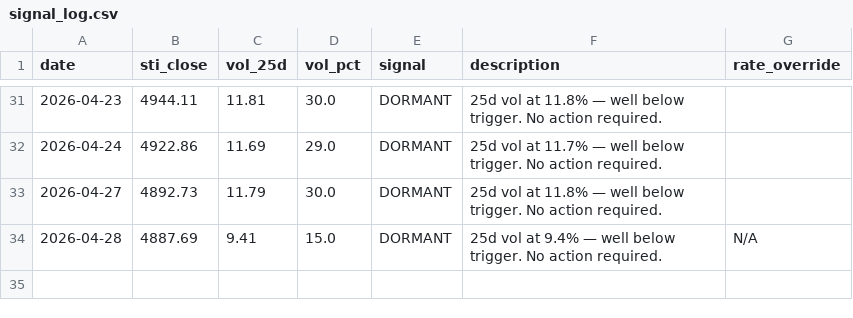
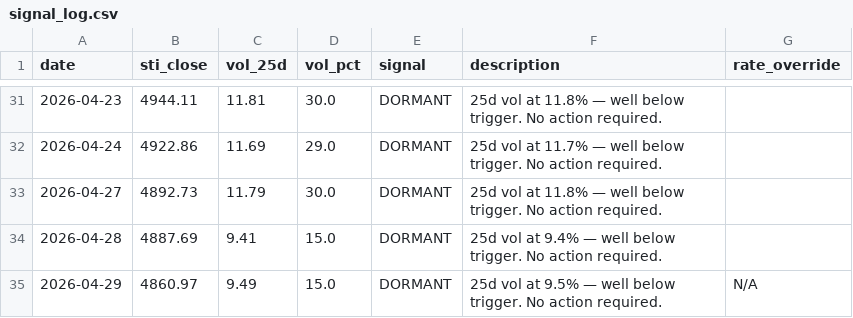
Before and after one commit to phuazz/sti-smid-rotation, a CSV file: data/signal_log.csv, drawn as a sheet; only a part is shown, gaps mark what is left out.

```diff
--- a/data/signal_log.csv
+++ b/data/signal_log.csv
@@ -33,2 +33,3 @@ date,sti_close,vol_25d,vol_pct,signal,description,rate_override
 2026-04-27,4892.73,11.79,30.0,DORMANT,25d vol at 11.8% — well below trigger. No action required.,
-2026-04-28,4887.69,9.41,15.0,DORMANT,25d vol at 9.4% — well below trigger. No action required.,N/A
+2026-04-28,4887.69,9.41,15.0,DORMANT,25d vol at 9.4% — well below trigger. No action required.,
+2026-04-29,4860.97,9.49,15.0,DORMANT,25d vol at 9.5% — well below trigger. No action required.,N/A
```
Also changed, not shown: 1 other file.
